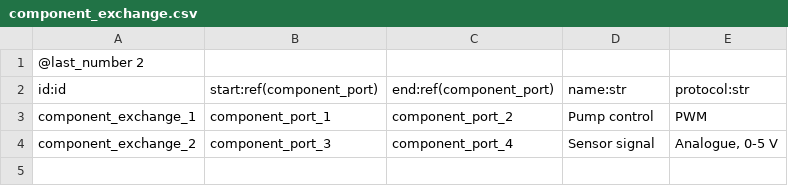
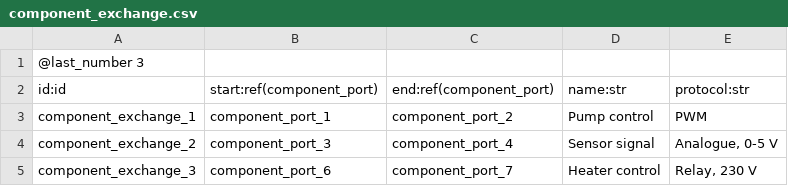
Before and after one commit to evertvandew/archtool, a CSV file: examples/simplified_arcadia/model/component_exchange.csv, drawn as a sheet.

```diff
--- a/examples/simplified_arcadia/model/component_exchange.csv
+++ b/examples/simplified_arcadia/model/component_exchange.csv
@@ -1,2 +1,2 @@
-@last_number 2
+@last_number 3
 id:id;start:ref(component_port);end:ref(component_port);name:str;protocol:str
@@ -4 +4,2 @@ component_exchange_1;component_port_1;component_port_2;Pump control;PWM
 component_exchange_2;component_port_3;component_port_4;Sensor signal;Analogue, 0-5 V
+component_exchange_3;component_port_6;component_port_7;Heater control;Relay, 230 V
```
Also changed, not shown: examples/simplified_arcadia/metamodel.csv, examples/simplified_arcadia/model/component_contains_component.csv, 18 other files.
